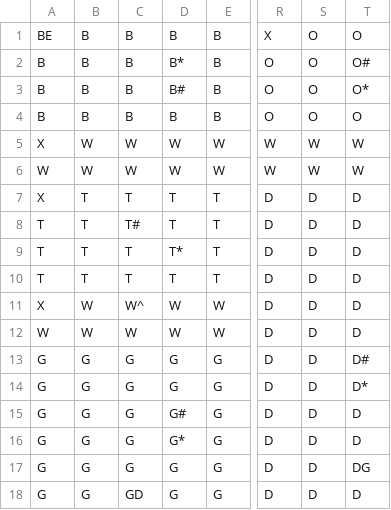
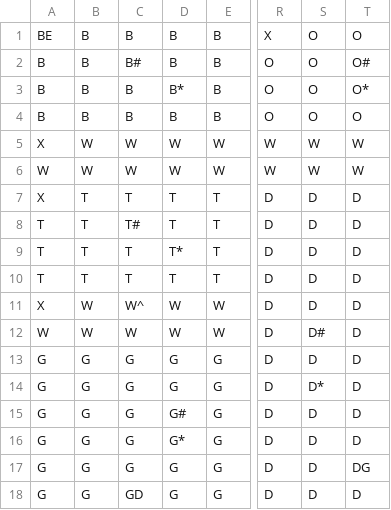
Before and after one commit to qinatan/Clue-Game, a CSV file: data/ClueLayout.csv, drawn as a sheet; only a part is shown, gaps mark what is left out; the diff names each change by its address in the sheet, - before the commit and + after, or states it on an @@ line.

Commit message:
fixed the board layout.csv

```diff
--- a/data/ClueLayout.csv
+++ b/data/ClueLayout.csv
-C2: B
+C2: B#
-D2: B*
+D2: B
-D3: B#
+D3: B*
-S12: D
+S12: D#
-T13: D#
+T13: D
-S14: D
+S14: D*
-T14: D*
+T14: D
```
